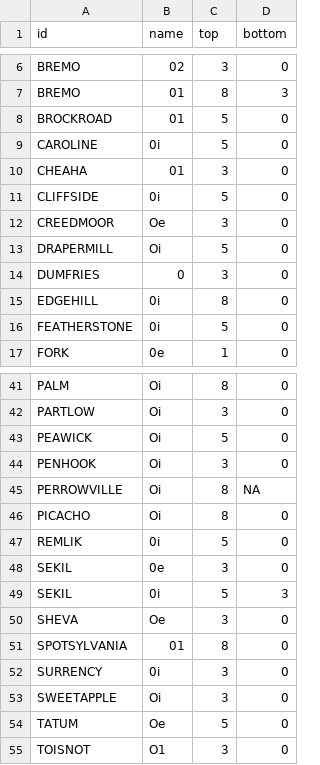
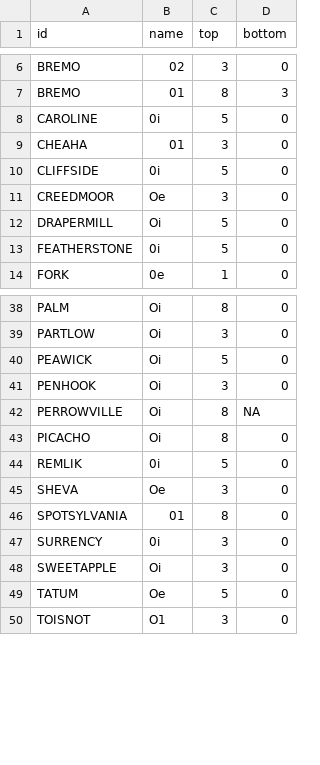
Before and after one commit to ncss-tech/SoilKnowledgeBase, a CSV file: inst/extdata/OSD-error-reporting/RO/raleigh-hz.csv, drawn as a sheet; only a part is shown, gaps mark what is left out; the diff names each change by its address in the sheet, - before the commit and + after, or states it on an @@ line.

```diff
--- a/inst/extdata/OSD-error-reporting/RO/raleigh-hz.csv
+++ b/inst/extdata/OSD-error-reporting/RO/raleigh-hz.csv
-row 8: BROCKROAD | 01 | 5 | 0
-row 14: DUMFRIES | 0 | 3 | 0
-row 15: EDGEHILL | 0i | 8 | 0
-row 48: SEKIL | 0e | 3 | 0
-row 49: SEKIL | 0i | 5 | 3
```
Also changed, not shown: inst/extdata/OSD-error-reporting/RO/raleigh-series.csv, inst/extdata/OSD-error-reporting/state/MO-hz.csv, 23 other files.
